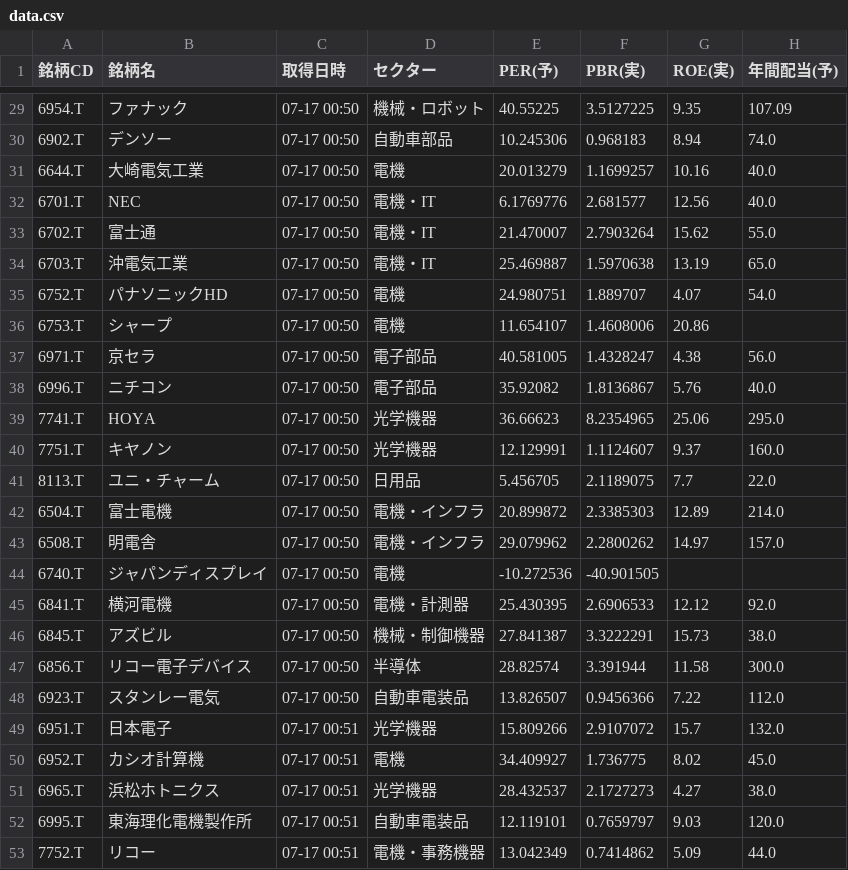
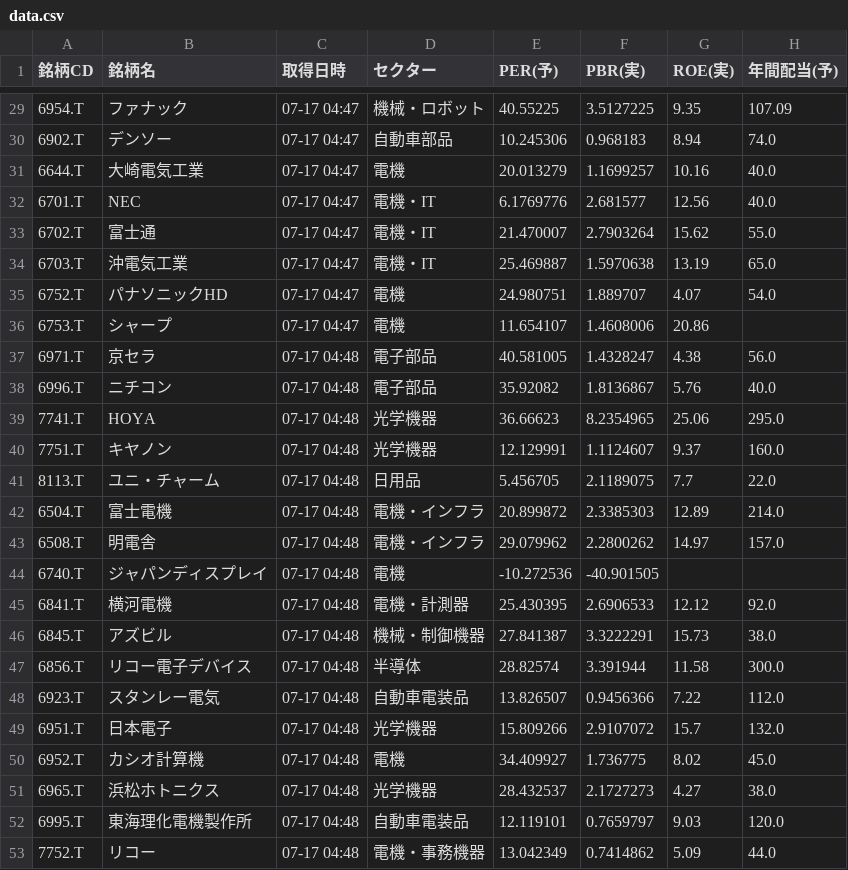
Before and after one commit to romancing-bagger/morio-app, a CSV file: data.csv, drawn as a sheet; only a part is shown, gaps mark what is left out; the diff covers the shown part only; the diff names each change by its address in the sheet, - before the commit and + after, or states it on an @@ line.

```diff
--- a/data.csv
+++ b/data.csv
-C29:C36 (取得日時): 07-17 00:50
+C29:C36 (取得日時): 07-17 04:47
-C37:C48 (取得日時): 07-17 00:50
+C37:C48 (取得日時): 07-17 04:48
-C49:C53 (取得日時): 07-17 00:51
+C49:C53 (取得日時): 07-17 04:48
```
Also changed, not shown: 27 edited cells elsewhere in this file.
